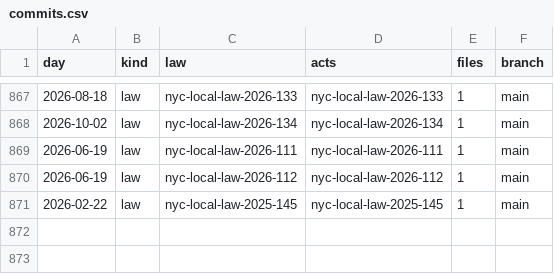
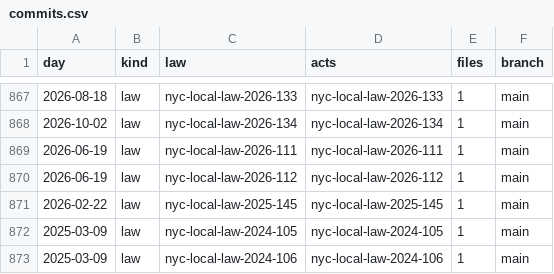
Before and after one commit to lexifina/united-states-new-york-city-law, a CSV file: data/commits.csv, drawn as a sheet; only a part is shown, gaps mark what is left out; the diff names each change by its address in the sheet, - before the commit and + after, or states it on an @@ line.

Commit message:
Documentation, tables, tools and REPRODUCE.md
Appended 2 commits to 38da58353cfd; corpus sha256 b0a7c2b7627a83fc04e829917b077796dc8a95c4cc50aaa47ebc8e3451d034bc, data retrieved 2026-11-12.

Kind: documentation

```diff
--- a/data/commits.csv
+++ b/data/commits.csv
+row 872: 2025-03-09 | law | nyc-local-law-2024-105 | nyc-local-law-2024-105 | 1 | main
+row 873: 2025-03-09 | law | nyc-local-law-2024-106 | nyc-local-law-2024-106 | 1 | main
```
Also changed, not shown: data/laws.csv, 10 other files.
